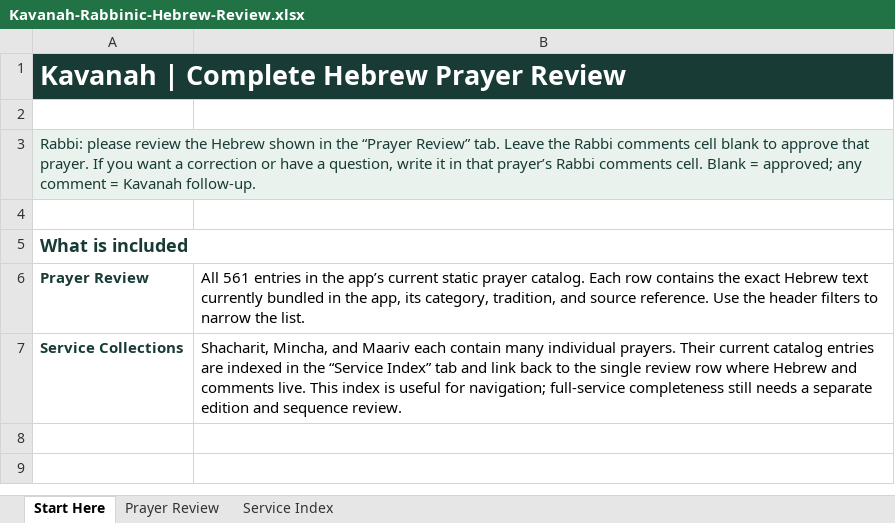
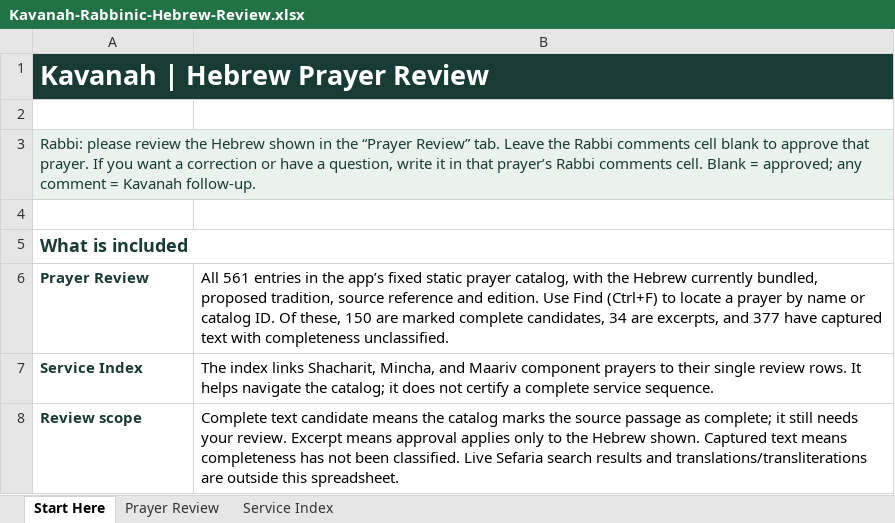
Before and after one commit to LeeoniIsrael/kavanah, an Excel workbook: output/spreadsheets/Kavanah-Rabbinic-Hebrew-Review.xlsx, sheet Start Here, drawn as a sheet; values as stored, in another font and other column widths than the file's, no borders; removed rows and columns are numbered as before the commit, all else as after; the diff names each change by its address in the sheet, - before the commit and + after, or states it on an @@ line.

Commit message:
Clarify rabbinic review scope and text completeness

```diff
--- a/output/spreadsheets/Kavanah-Rabbinic-Hebrew-Review.xlsx (sheet Start Here)
+++ b/output/spreadsheets/Kavanah-Rabbinic-Hebrew-Review.xlsx (sheet Start Here)
-A1: Kavanah | Complete Hebrew Prayer Review
+A1: Kavanah | Hebrew Prayer Review
-B6: …the app’s current static prayer catalog. Each row contains the exact Hebrew text currently bundled in the app, its category, tradition, and source reference. Use the header filters to narrow the list.
+B6: …the app’s fixed static prayer catalog, with the Hebrew currently bundled, proposed tradition, source reference and edition. Use Find (Ctrl+F) to locate a prayer by name or catalog ID. Of these, 150 are marked complete candidates, 34 are excerpts, and 377 have captured text with completeness unclassified.
-row 7: Service Collections | Shacharit, Mincha, and Maariv each contain many individual prayers. Their current catalog entries are indexed in the “Service Index” tab and link back to the single review row where Hebrew and comments live. This index is useful for navigation; full-service completeness still needs a separate edition and sequence review.
+row 7: Service Index | The index links Shacharit, Mincha, and Maariv component prayers to their single review rows. It helps navigate the catalog; it does not certify a complete service sequence.
+row 8: Review scope | Complete text candidate means the catalog marks the source passage as complete; it still needs your review. Excerpt means approval applies only to the Hebrew shown. Captured text means completeness has not been classified. Live Sefaria search results and translations/transliterations are outside this spreadsheet.
```
Also changed, not shown: sheet Prayer Review, sheet Service Index.
